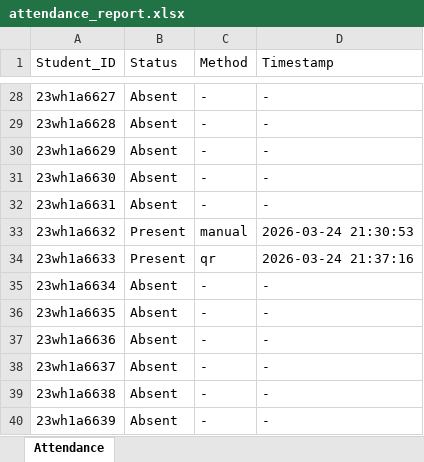
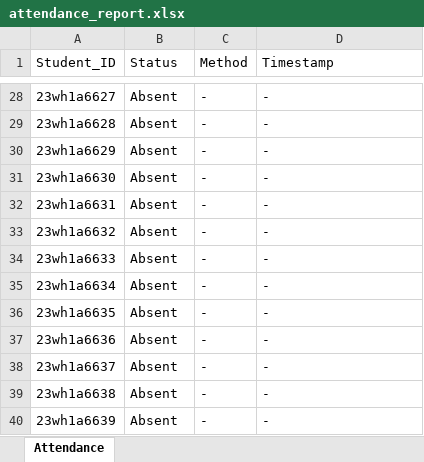
Before and after one commit to sirichandana17/AI-based-Attendance-System, an Excel workbook: backend/attendance_report.xlsx, sheet Attendance, drawn as a sheet; only a part is shown, gaps mark what is left out; values as stored, in another font and other column widths than the file's, no cell formats; the diff covers the shown part only; the diff names each change by its address in the sheet, - before the commit and + after, or states it on an @@ line.

```diff
--- a/backend/attendance_report.xlsx (sheet Attendance)
+++ b/backend/attendance_report.xlsx (sheet Attendance)
-B33:B34 (Status): Present
+B33:B34 (Status): Absent
-C33 (Method): manual
+C33 (Method): -
-D33 (Timestamp): 2026-03-24 21:30:53
+D33 (Timestamp): -
-C34 (Method): qr
+C34 (Method): -
-D34 (Timestamp): 2026-03-24 21:37:16
+D34 (Timestamp): -
```
Also changed, not shown: 49 edited cells elsewhere in this sheet, cell formats, 4 other files.
